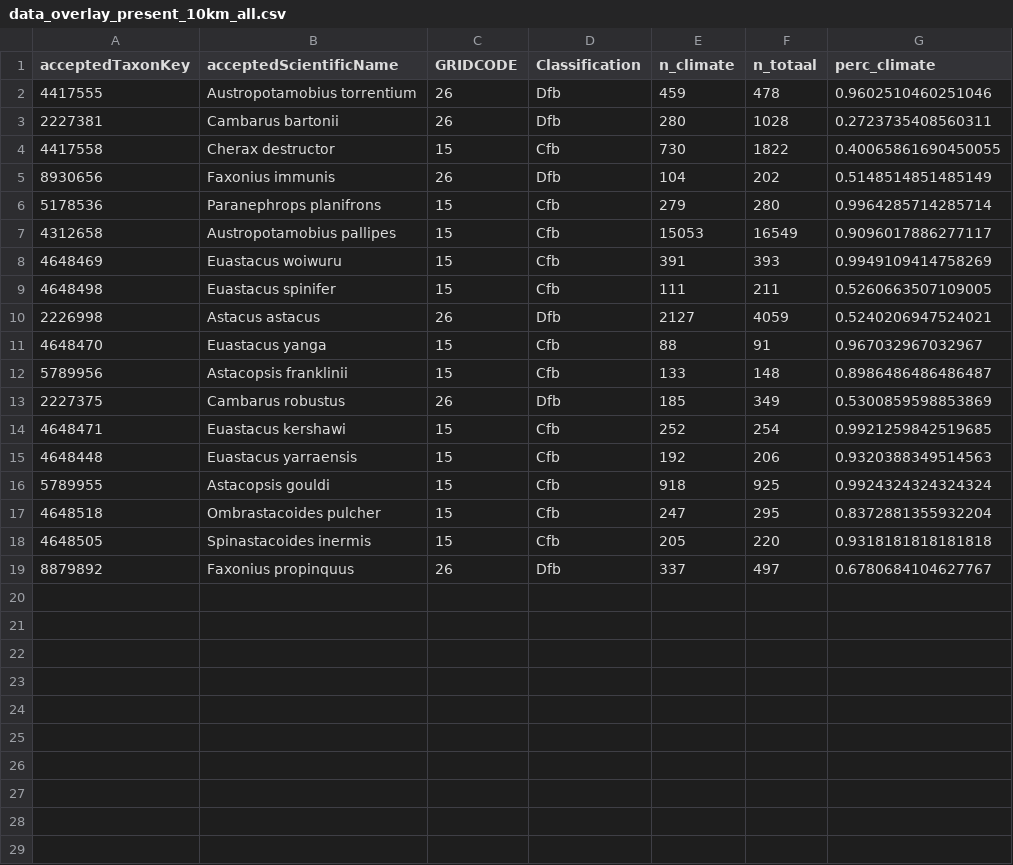
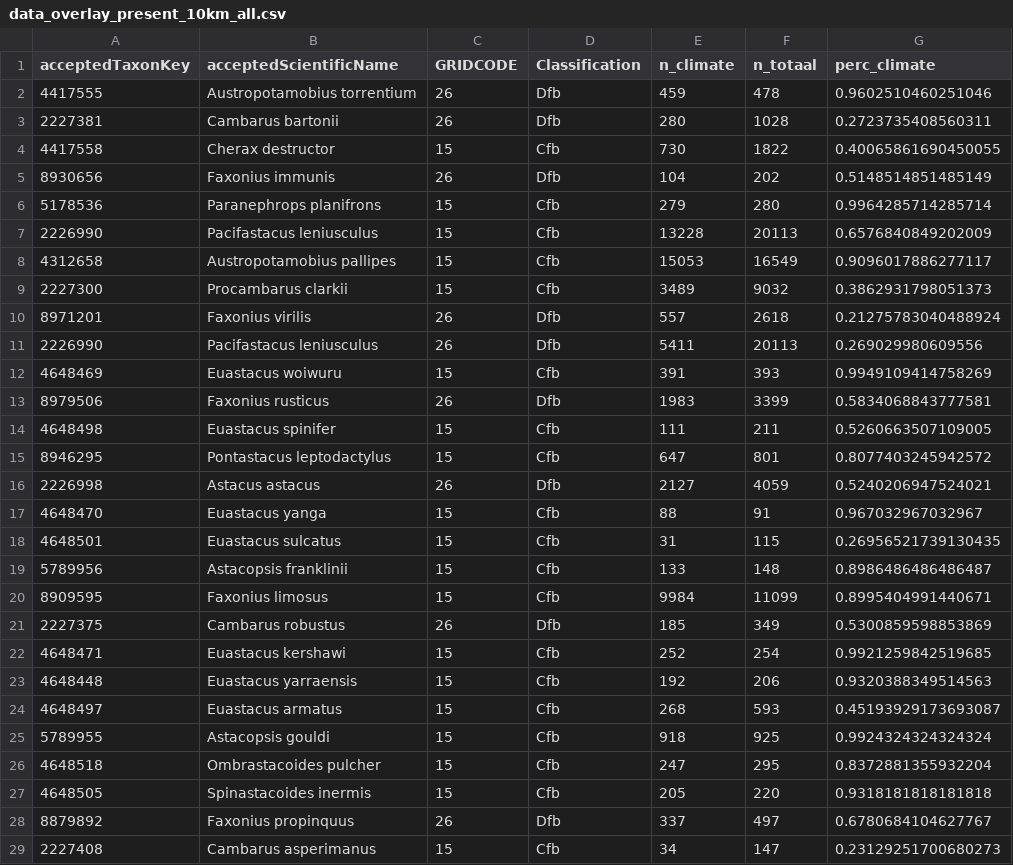
Before and after one commit to inbo/riparias-prep, a CSV file: data/output/data_overlay_present_10km_all.csv, drawn as a sheet; the diff names each change by its address in the sheet, - before the commit and + after, or states it on an @@ line.

```diff
--- a/data/output/data_overlay_present_10km_all.csv
+++ b/data/output/data_overlay_present_10km_all.csv
+row 7: 2226990 | Pacifastacus leniusculus | 15 | Cfb | 13228 | 20113 | 0.6576840849202009
+row 9: 2227300 | Procambarus clarkii | 15 | Cfb | 3489 | 9032 | 0.3862931798051373
+row 10: 8971201 | Faxonius virilis | 26 | Dfb | 557 | 2618 | 0.21275783040488924
+row 11: 2226990 | Pacifastacus leniusculus | 26 | Dfb | 5411 | 20113 | 0.269029980609556
+row 13: 8979506 | Faxonius rusticus | 26 | Dfb | 1983 | 3399 | 0.5834068843777581
+row 15: 8946295 | Pontastacus leptodactylus | 15 | Cfb | 647 | 801 | 0.8077403245942572
+row 18: 4648501 | Euastacus sulcatus | 15 | Cfb | 31 | 115 | 0.26956521739130435
+row 20: 8909595 | Faxonius limosus | 15 | Cfb | 9984 | 11099 | 0.8995404991440671
+row 24: 4648497 | Euastacus armatus | 15 | Cfb | 268 | 593 | 0.45193929173693087
+row 29: 2227408 | Cambarus asperimanus | 15 | Cfb | 34 | 147 | 0.23129251700680273
```
Also changed, not shown: data/output/data_overlay_future_10km_all.csv, 2 other files.
